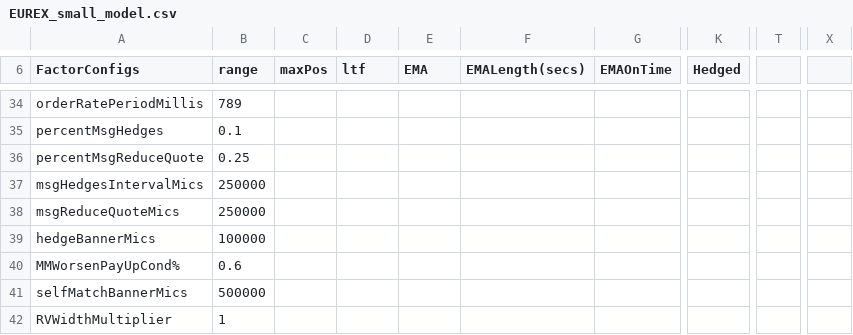
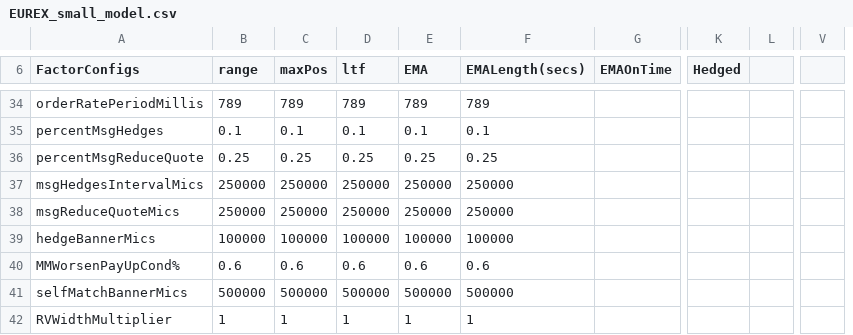
Before and after one commit to kzhdev/strats, a CSV file: config/minimal_eurex/EUREX_small_model.csv, drawn as a sheet; only a part is shown, gaps mark what is left out; removed rows and columns are numbered as before the commit, all else as after; the diff covers the shown part only; the diff names each change by its address in the sheet, - before the commit and + after, or states it on an @@ line.

```diff
--- a/config/minimal_eurex/EUREX_small_model.csv
+++ b/config/minimal_eurex/EUREX_small_model.csv
+column L, empty
-column T, empty
+column V, empty
-column X, empty
-C34 (maxPos): (empty)
+C34 (maxPos): 789
-D34 (ltf): (empty)
+D34 (ltf): 789
-E34 (EMA): (empty)
+E34 (EMA): 789
-F34 (EMALength(secs)): (empty)
+F34 (EMALength(secs)): 789
-C35 (maxPos): (empty)
+C35 (maxPos): 0.1
-D35 (ltf): (empty)
+D35 (ltf): 0.1
-E35 (EMA): (empty)
+E35 (EMA): 0.1
-F35 (EMALength(secs)): (empty)
+F35 (EMALength(secs)): 0.1
-C36 (maxPos): (empty)
+C36 (maxPos): 0.25
-D36 (ltf): (empty)
+D36 (ltf): 0.25
-E36 (EMA): (empty)
+E36 (EMA): 0.25
-F36 (EMALength(secs)): (empty)
+F36 (EMALength(secs)): 0.25
-C37:C38 (maxPos): (empty)
+C37:C38 (maxPos): 250000
-D37:D38 (ltf): (empty)
+D37:D38 (ltf): 250000
-E37:E38 (EMA): (empty)
+E37:E38 (EMA): 250000
-F37:F38 (EMALength(secs)): (empty)
+F37:F38 (EMALength(secs)): 250000
-C39 (maxPos): (empty)
+C39 (maxPos): 100000
-D39 (ltf): (empty)
+D39 (ltf): 100000
-E39 (EMA): (empty)
+E39 (EMA): 100000
-F39 (EMALength(secs)): (empty)
+F39 (EMALength(secs)): 100000
-C40 (maxPos): (empty)
+C40 (maxPos): 0.6
-D40 (ltf): (empty)
+D40 (ltf): 0.6
-E40 (EMA): (empty)
+E40 (EMA): 0.6
-F40 (EMALength(secs)): (empty)
+F40 (EMALength(secs)): 0.6
-C41 (maxPos): (empty)
+C41 (maxPos): 500000
-D41 (ltf): (empty)
+D41 (ltf): 500000
-E41 (EMA): (empty)
+E41 (EMA): 500000
-F41 (EMALength(secs)): (empty)
+F41 (EMALength(secs)): 500000
-C42 (maxPos): (empty)
+C42 (maxPos): 1
-D42 (ltf): (empty)
+D42 (ltf): 1
-E42 (EMA): (empty)
+E42 (EMA): 1
-F42 (EMALength(secs)): (empty)
+F42 (EMALength(secs)): 1
```
Also changed, not shown: 3 added rows, 3 removed rows and 59 edited cells elsewhere in this file, 2 other files.
